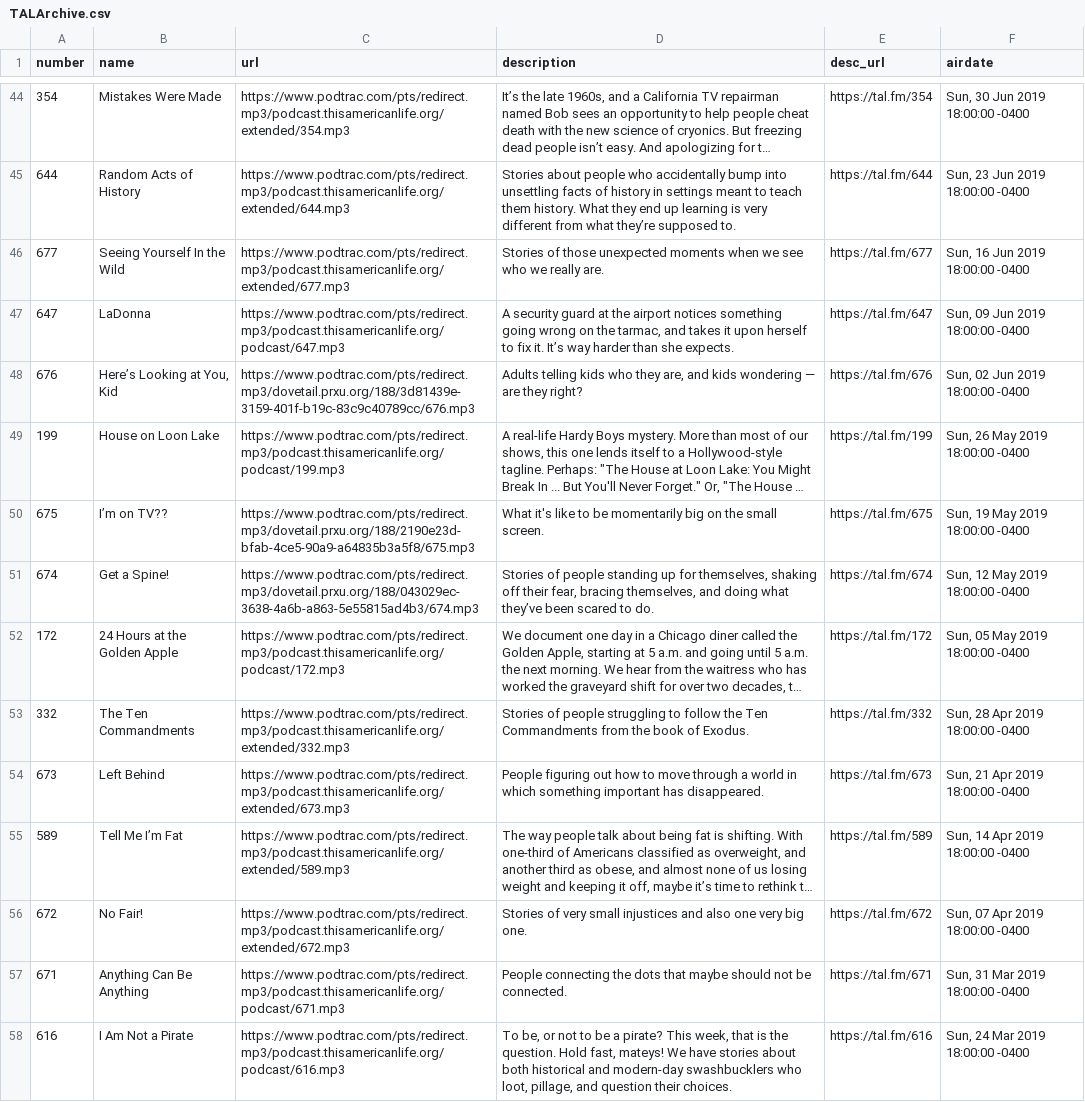
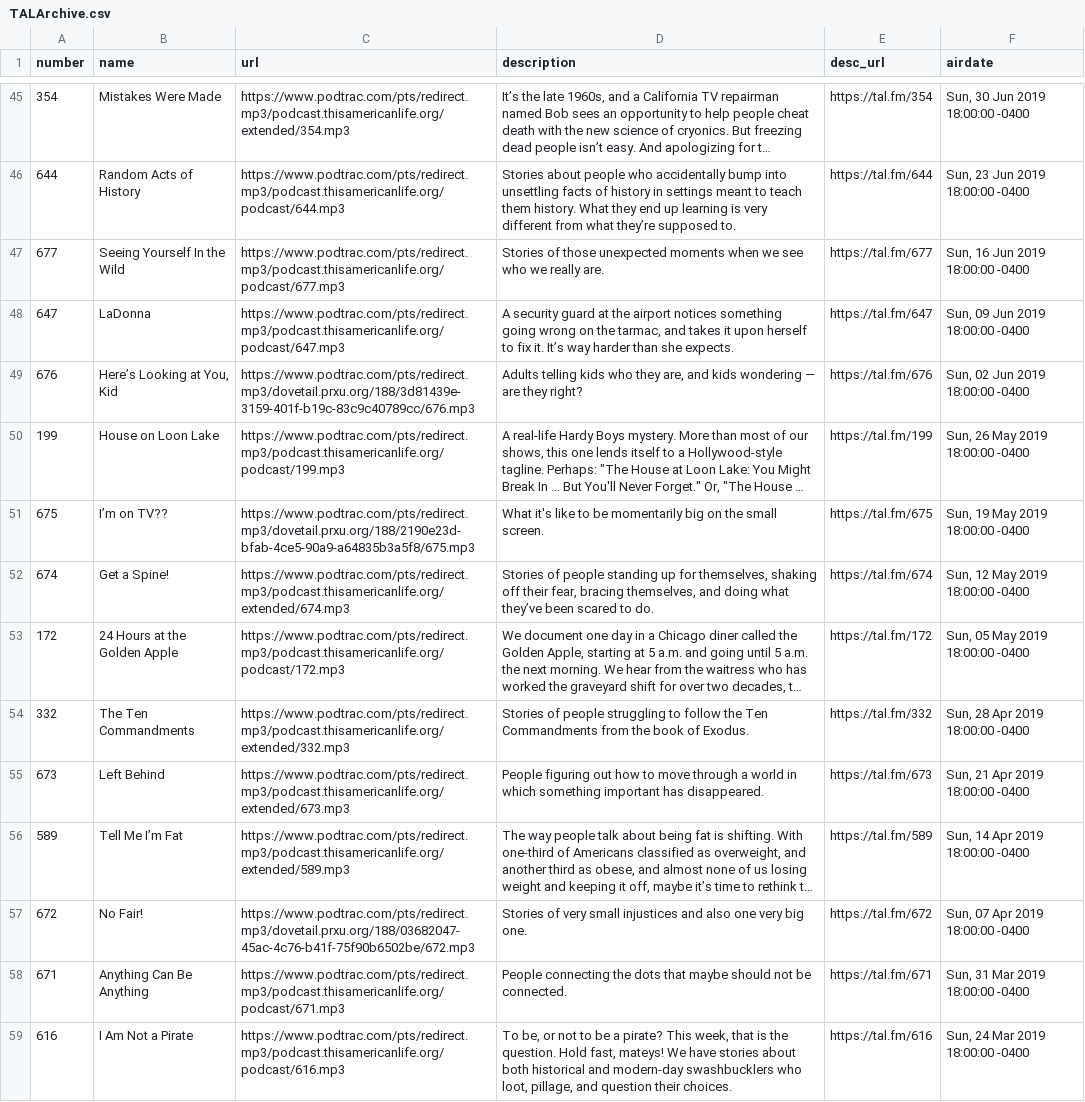
Before and after one commit to dcadata/this-american-life-archive, a CSV file: TALArchive.csv, drawn as a sheet; only a part is shown, gaps mark what is left out; long unchanged cells end in …; addresses are those after the commit; the diff covers the shown part only; the diff names each change by its address in the sheet, - before the commit and + after, or states it on an @@ line.

```diff
--- a/TALArchive.csv
+++ b/TALArchive.csv
-C46 (url): https://www.podtrac.com/pts/redirect.mp3/podcast.thisamericanlife.org/extended/644.mp3
+C46 (url): https://www.podtrac.com/pts/redirect.mp3/podcast.thisamericanlife.org/podcast/644.mp3
-C47 (url): https://www.podtrac.com/pts/redirect.mp3/podcast.thisamericanlife.org/extended/677.mp3
+C47 (url): https://www.podtrac.com/pts/redirect.mp3/podcast.thisamericanlife.org/podcast/677.mp3
-C52 (url): https://www.podtrac.com/pts/redirect.mp3/dovetail.prxu.org/188/043029ec-3638-4a6b-a863-5e55815ad4b3/674.mp3
+C52 (url): https://www.podtrac.com/pts/redirect.mp3/podcast.thisamericanlife.org/extended/674.mp3
-C57 (url): https://www.podtrac.com/pts/redirect.mp3/podcast.thisamericanlife.org/extended/672.mp3
+C57 (url): https://www.podtrac.com/pts/redirect.mp3/dovetail.prxu.org/188/03682047-45ac-4c76-b41f-75f90b6502be/672.mp3
```
Also changed, not shown: 1 added row and 31 edited cells elsewhere in this file, TALArchive_master.csv, ref_eps_with_multiple_urls.csv, 2 other files.
